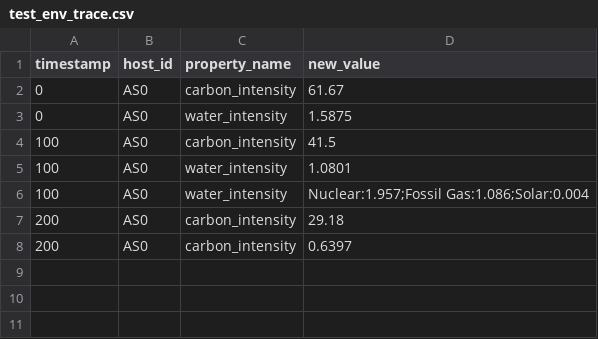
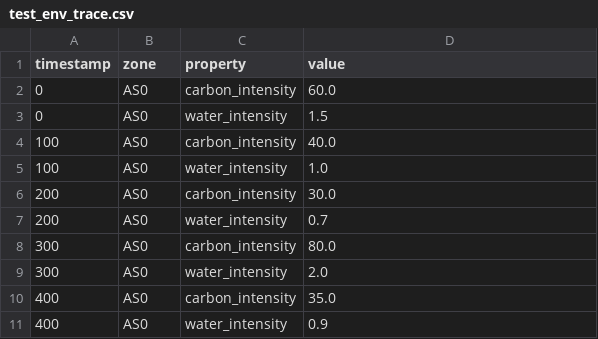
Before and after one commit to Lucas-Doctorate-Project/batsim, a CSV file: events/test_env_trace.csv, drawn as a sheet.

Commit message:
test: clean up environmental trace fixture

```diff
--- a/events/test_env_trace.csv
+++ b/events/test_env_trace.csv
@@ -1,8 +1,11 @@
-timestamp,host_id,property_name,new_value
-0,"AS0","carbon_intensity","61.67"
-0,"AS0","water_intensity","1.5875"
-100,"AS0","carbon_intensity","41.5"
-100,"AS0","water_intensity","1.0801"
-100,"AS0","water_intensity","Nuclear:1.957;Fossil Gas:1.086;Solar:0.004"
-200,"AS0","carbon_intensity","29.18"
-200,"AS0","carbon_intensity","0.6397"
+timestamp,zone,property,value
+0,AS0,carbon_intensity,60.0
+0,AS0,water_intensity,1.5
+100,AS0,carbon_intensity,40.0
+100,AS0,water_intensity,1.0
+200,AS0,carbon_intensity,30.0
+200,AS0,water_intensity,0.7
+300,AS0,carbon_intensity,80.0
+300,AS0,water_intensity,2.0
+400,AS0,carbon_intensity,35.0
+400,AS0,water_intensity,0.9
```
